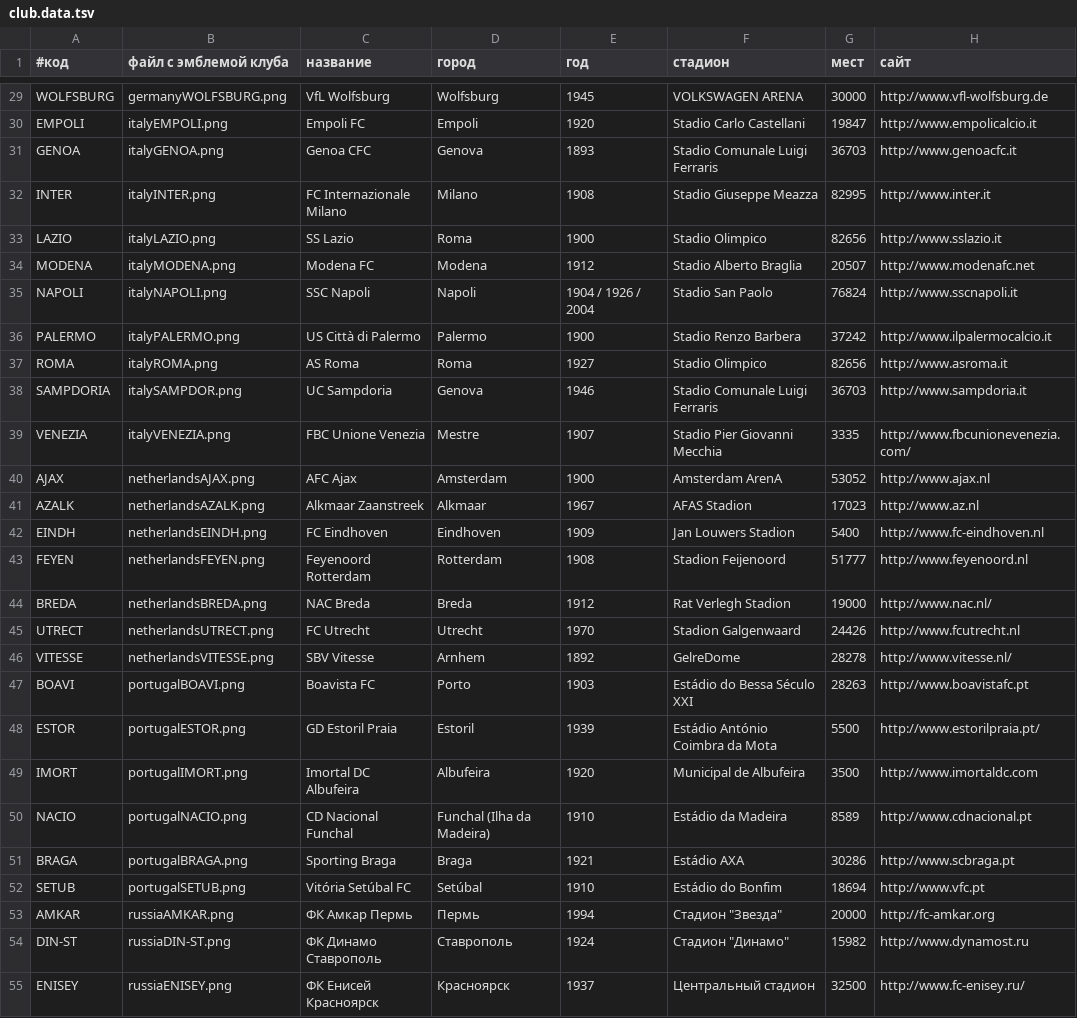
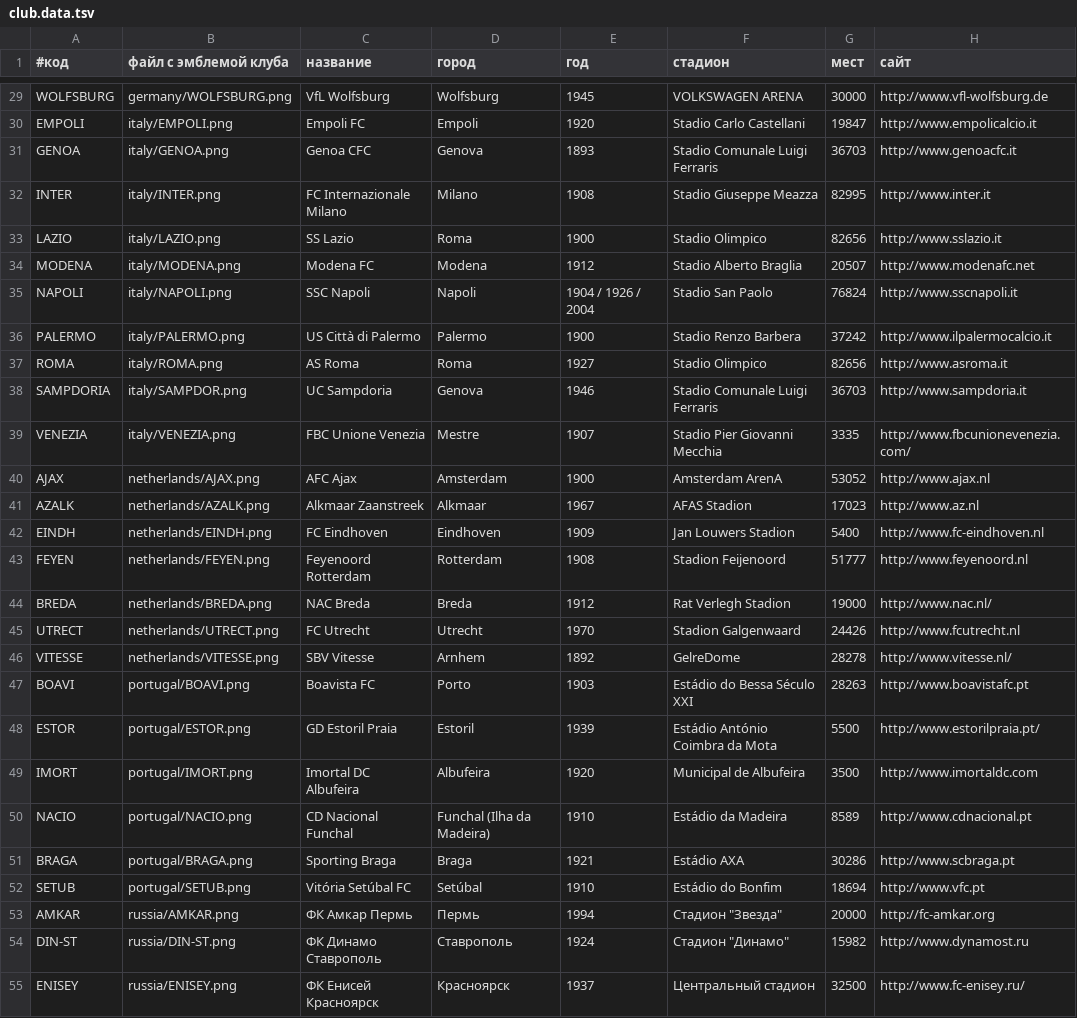
Before and after one commit to alexander-sessa/fprognoz.org, a TSV file: uefa/club.data.tsv, drawn as a sheet; only a part is shown, gaps mark what is left out; the diff covers the shown part only; the diff names each change by its address in the sheet, - before the commit and + after, or states it on an @@ line.

```diff
--- a/uefa/club.data.tsv
+++ b/uefa/club.data.tsv
-B29 (файл с эмблемой клуба): germanyWOLFSBURG.png
+B29 (файл с эмблемой клуба): germany/WOLFSBURG.png
-B30 (файл с эмблемой клуба): italyEMPOLI.png
+B30 (файл с эмблемой клуба): italy/EMPOLI.png
-B31 (файл с эмблемой клуба): italyGENOA.png
+B31 (файл с эмблемой клуба): italy/GENOA.png
-B32 (файл с эмблемой клуба): italyINTER.png
+B32 (файл с эмблемой клуба): italy/INTER.png
-B33 (файл с эмблемой клуба): italyLAZIO.png
+B33 (файл с эмблемой клуба): italy/LAZIO.png
-B34 (файл с эмблемой клуба): italyMODENA.png
+B34 (файл с эмблемой клуба): italy/MODENA.png
-B35 (файл с эмблемой клуба): italyNAPOLI.png
+B35 (файл с эмблемой клуба): italy/NAPOLI.png
-B36 (файл с эмблемой клуба): italyPALERMO.png
+B36 (файл с эмблемой клуба): italy/PALERMO.png
-B37 (файл с эмблемой клуба): italyROMA.png
+B37 (файл с эмблемой клуба): italy/ROMA.png
-B38 (файл с эмблемой клуба): italySAMPDOR.png
+B38 (файл с эмблемой клуба): italy/SAMPDOR.png
-B39 (файл с эмблемой клуба): italyVENEZIA.png
+B39 (файл с эмблемой клуба): italy/VENEZIA.png
-B40 (файл с эмблемой клуба): netherlandsAJAX.png
+B40 (файл с эмблемой клуба): netherlands/AJAX.png
-B41 (файл с эмблемой клуба): netherlandsAZALK.png
+B41 (файл с эмблемой клуба): netherlands/AZALK.png
-B42 (файл с эмблемой клуба): netherlandsEINDH.png
+B42 (файл с эмблемой клуба): netherlands/EINDH.png
-B43 (файл с эмблемой клуба): netherlandsFEYEN.png
+B43 (файл с эмблемой клуба): netherlands/FEYEN.png
-B44 (файл с эмблемой клуба): netherlandsBREDA.png
+B44 (файл с эмблемой клуба): netherlands/BREDA.png
-B45 (файл с эмблемой клуба): netherlandsUTRECT.png
+B45 (файл с эмблемой клуба): netherlands/UTRECT.png
-B46 (файл с эмблемой клуба): netherlandsVITESSE.png
+B46 (файл с эмблемой клуба): netherlands/VITESSE.png
-B47 (файл с эмблемой клуба): portugalBOAVI.png
+B47 (файл с эмблемой клуба): portugal/BOAVI.png
-B48 (файл с эмблемой клуба): portugalESTOR.png
+B48 (файл с эмблемой клуба): portugal/ESTOR.png
-B49 (файл с эмблемой клуба): portugalIMORT.png
+B49 (файл с эмблемой клуба): portugal/IMORT.png
-B50 (файл с эмблемой клуба): portugalNACIO.png
+B50 (файл с эмблемой клуба): portugal/NACIO.png
-B51 (файл с эмблемой клуба): portugalBRAGA.png
+B51 (файл с эмблемой клуба): portugal/BRAGA.png
-B52 (файл с эмблемой клуба): portugalSETUB.png
+B52 (файл с эмблемой клуба): portugal/SETUB.png
-B53 (файл с эмблемой клуба): russiaAMKAR.png
+B53 (файл с эмблемой клуба): russia/AMKAR.png
-B54 (файл с эмблемой клуба): russiaDIN-ST.png
+B54 (файл с эмблемой клуба): russia/DIN-ST.png
-B55 (файл с эмблемой клуба): russiaENISEY.png
+B55 (файл с эмблемой клуба): russia/ENISEY.png
```
Also changed, not shown: 48 edited cells elsewhere in this file.
